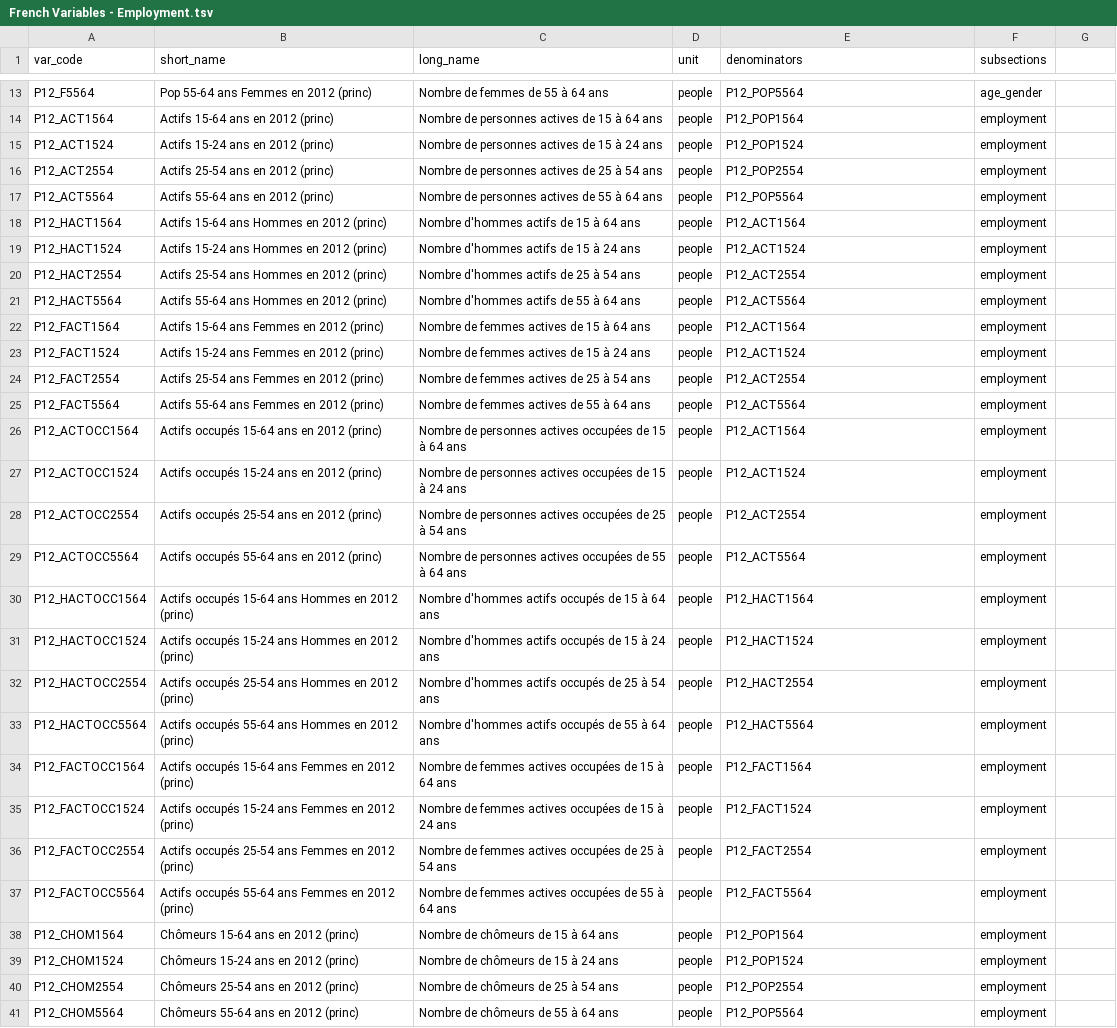
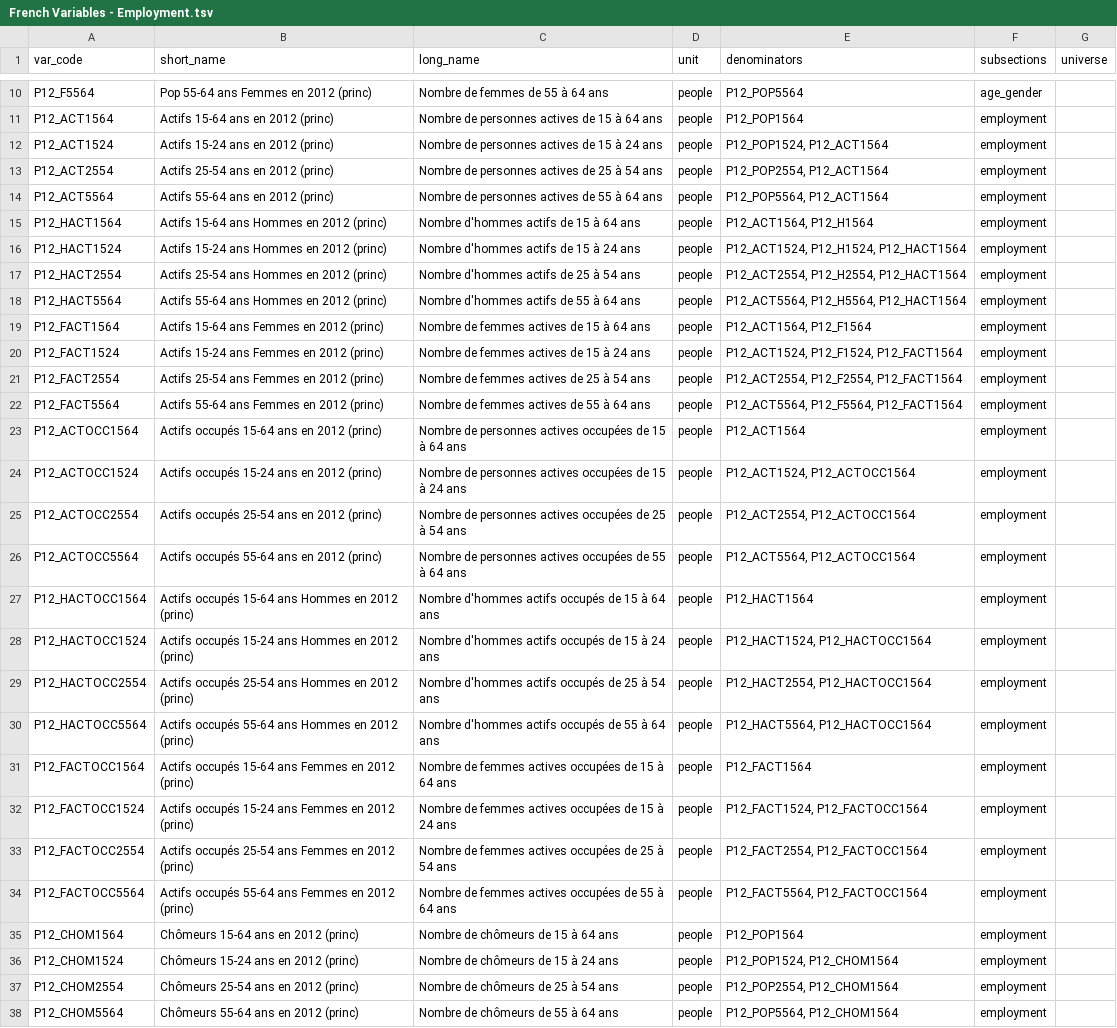
Before and after one commit to CartoDB/bigmetadata, a TSV file: tasks/fr/frenchmetadata/French Variables - Employment.tsv, drawn as a sheet; only a part is shown, gaps mark what is left out; addresses are those after the commit; the diff covers the shown part only; the diff names each change by its address in the sheet, - before the commit and + after, or states it on an @@ line.

Commit message:
fixes to targets/universes/denoms in metadata

```diff
--- a/tasks/fr/frenchmetadata/French Variables - Employment.tsv
+++ b/tasks/fr/frenchmetadata/French Variables - Employment.tsv
-G1: (empty)
+G1: universe
-E12 (denominators): P12_POP1524
+E12 (denominators): P12_POP1524, P12_ACT1564
-E13 (denominators): P12_POP2554
+E13 (denominators): P12_POP2554, P12_ACT1564
-E14 (denominators): P12_POP5564
+E14 (denominators): P12_POP5564, P12_ACT1564
-E15 (denominators): P12_ACT1564
+E15 (denominators): P12_ACT1564, P12_H1564
-E16 (denominators): P12_ACT1524
+E16 (denominators): P12_ACT1524, P12_H1524, P12_HACT1564
-E17 (denominators): P12_ACT2554
+E17 (denominators): P12_ACT2554, P12_H2554, P12_HACT1564
-E18 (denominators): P12_ACT5564
+E18 (denominators): P12_ACT5564, P12_H5564, P12_HACT1564
-E19 (denominators): P12_ACT1564
+E19 (denominators): P12_ACT1564, P12_F1564
-E20 (denominators): P12_ACT1524
+E20 (denominators): P12_ACT1524, P12_F1524, P12_FACT1564
-E21 (denominators): P12_ACT2554
+E21 (denominators): P12_ACT2554, P12_F2554, P12_FACT1564
-E22 (denominators): P12_ACT5564
+E22 (denominators): P12_ACT5564, P12_F5564, P12_FACT1564
-E24 (denominators): P12_ACT1524
+E24 (denominators): P12_ACT1524, P12_ACTOCC1564
-E25 (denominators): P12_ACT2554
+E25 (denominators): P12_ACT2554, P12_ACTOCC1564
-E26 (denominators): P12_ACT5564
+E26 (denominators): P12_ACT5564, P12_ACTOCC1564
-E28 (denominators): P12_HACT1524
+E28 (denominators): P12_HACT1524, P12_HACTOCC1564
-E29 (denominators): P12_HACT2554
+E29 (denominators): P12_HACT2554, P12_HACTOCC1564
-E30 (denominators): P12_HACT5564
+E30 (denominators): P12_HACT5564, P12_HACTOCC1564
-E32 (denominators): P12_FACT1524
+E32 (denominators): P12_FACT1524, P12_FACTOCC1564
-E33 (denominators): P12_FACT2554
+E33 (denominators): P12_FACT2554, P12_FACTOCC1564
-E34 (denominators): P12_FACT5564
+E34 (denominators): P12_FACT5564, P12_FACTOCC1564
-E36 (denominators): P12_POP1524
+E36 (denominators): P12_POP1524, P12_CHOM1564
-E37 (denominators): P12_POP2554
+E37 (denominators): P12_POP2554, P12_CHOM1564
-E38 (denominators): P12_POP5564
+E38 (denominators): P12_POP5564, P12_CHOM1564
```
Also changed, not shown: 3 removed rows and 12 edited cells elsewhere in this file, tasks/fr/frenchmetadata/French Variables - Education.tsv, tasks/fr/frenchmetadata/French Variables - Household.tsv, 3 other files.
